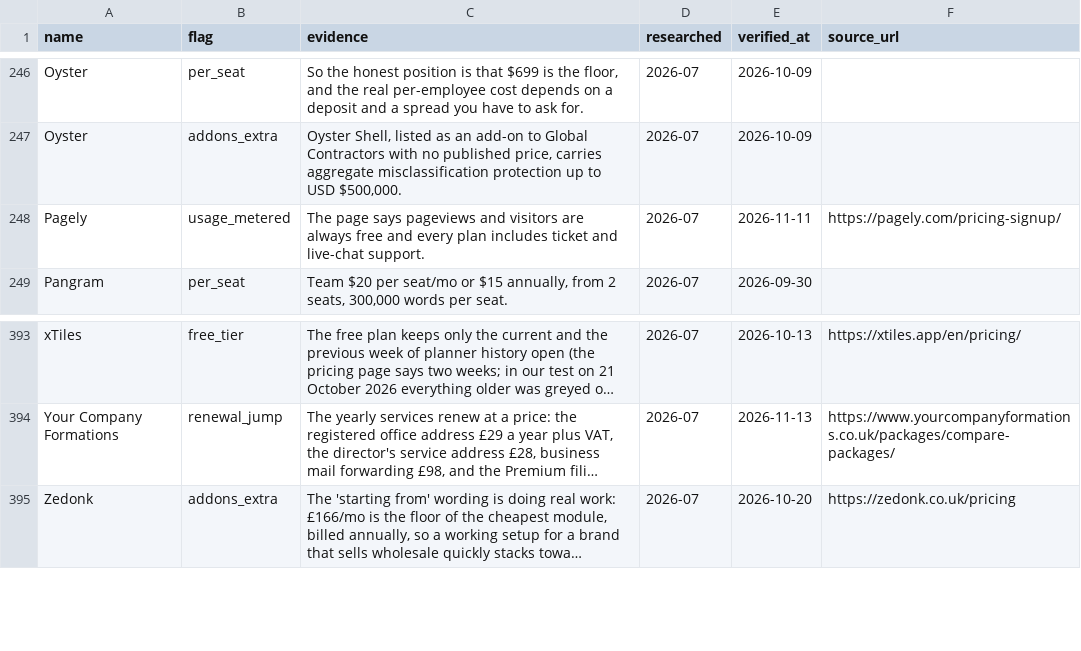
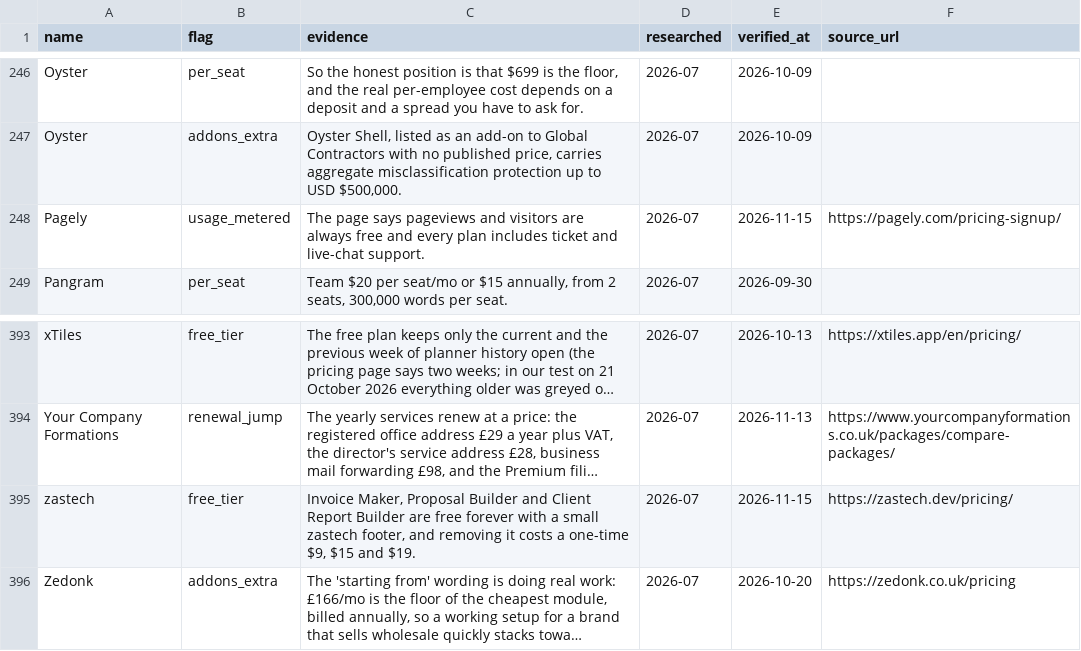
Before and after one commit to NewBegin-gif/officesoftwaremarketplace, a CSV file: data/osm-flags.csv, drawn as a sheet; only a part is shown, gaps mark what is left out; long unchanged cells end in …; the diff names each change by its address in the sheet, - before the commit and + after, or states it on an @@ line.

```diff
--- a/data/osm-flags.csv
+++ b/data/osm-flags.csv
-E248 (verified_at): 2026-11-11
+E248 (verified_at): 2026-11-15
+row 395: zastech | free_tier | Invoice Maker, Proposal Builder and Client Report Builder are free forever with a small zastech footer, and removing it costs a one-time $9, $15 and $19. | 2026-07 | 2026-11-15 | https://zastech.dev/pricing/
```
Also changed, not shown: data/osm-tools.csv, 11 other files.
